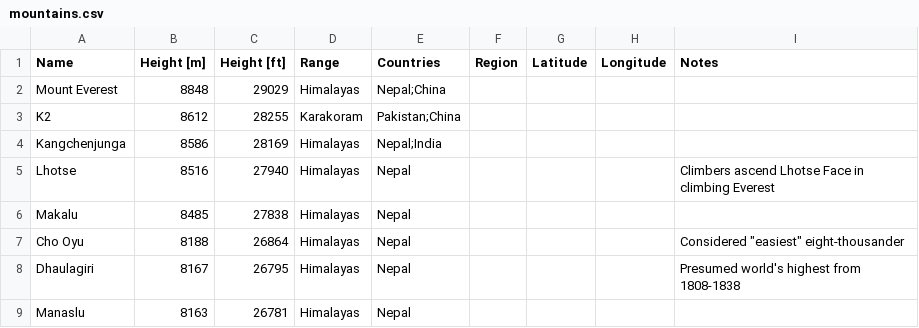
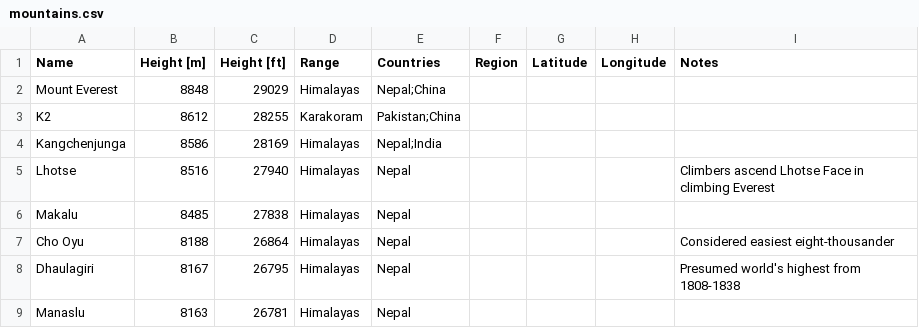
Before and after one commit to noname-nohost/lists, a CSV file: data/mountains.csv, drawn as a sheet; only a part is shown.

Commit message:
mountains updated

```diff
--- a/data/mountains.csv
+++ b/data/mountains.csv
@@ -6,3 +6,3 @@ Lhotse, 8516, 27940, Himalayas, Nepal, , , , Climbers ascend Lhotse Face in clim
 Makalu, 8485, 27838, Himalayas, Nepal, , , ,
-Cho Oyu, 8188, 26864, Himalayas, Nepal, , , , Considered "easiest" eight-thousander
+Cho Oyu, 8188, 26864, Himalayas, Nepal, , , , Considered easiest eight-thousander
 Dhaulagiri, 8167, 26795, Himalayas, Nepal, , , , Presumed world's highest from 1808-1838
```
Also changed, not shown: 1 other file.
